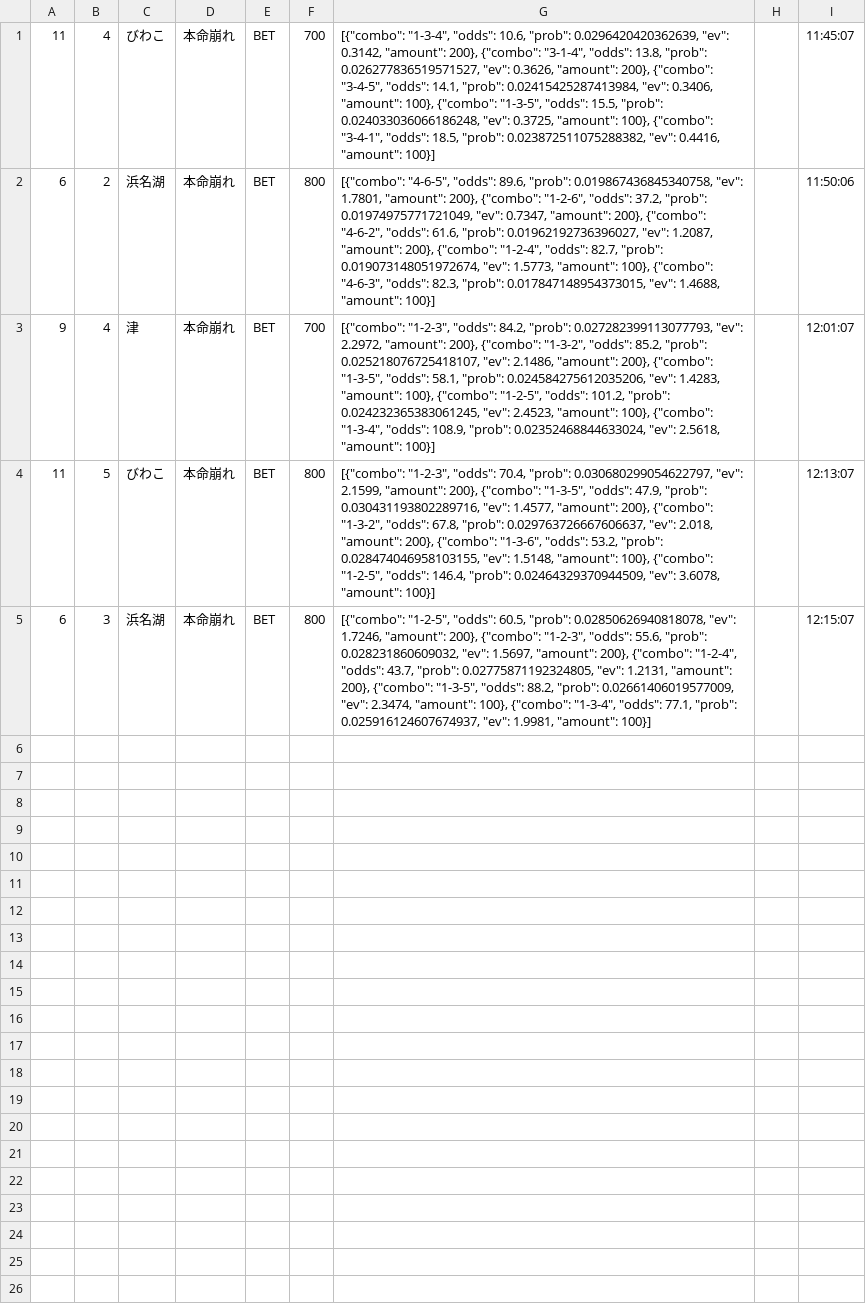
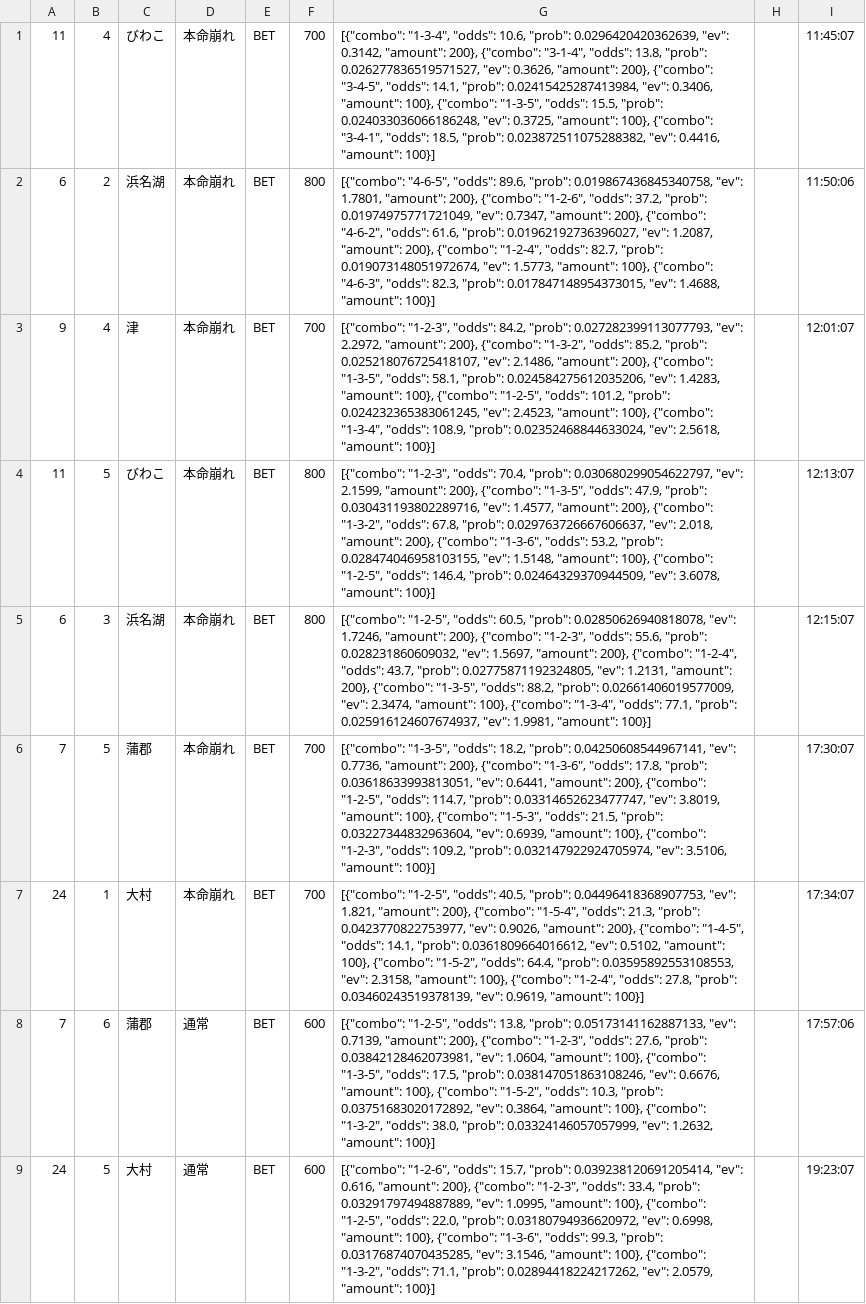
Before and after one commit to exnull0511-create/boatrace_ai, a CSV file: data/bets_20260610.csv, drawn as a sheet; the diff names each change by its address in the sheet, - before the commit and + after, or states it on an @@ line.

Commit message:
data: 20260610 afternoon

```diff
--- a/data/bets_20260610.csv
+++ b/data/bets_20260610.csv
+row 6: 7 | 5 | 蒲郡 | 本命崩れ | BET | 700 | [{"combo": "1-3-5", "odds": 18.2, "prob": 0.04250608544967141, "ev": 0.7736, "amount": 200}, {"combo": "1-3-6", "odds": 17.8, "prob": 0.03618633993813051, "ev": 0.6441, "amount": 200}, {"combo": "1-2-5", "odds": 114.7, "prob": 0.03314652623477747, "ev": 3.8019, "amount": 100}, {"combo": "1-5-3", "odds": 21.5, "prob": 0.03227344832963604, "ev": 0.6939, "amount": 100}, {"combo": "1-2-3", "odds": 109.2, "prob": 0.032147922924705974, "ev": 3.5106, "amount": 100}] |  | 17:30:07
+row 7: 24 | 1 | 大村 | 本命崩れ | BET | 700 | [{"combo": "1-2-5", "odds": 40.5, "prob": 0.04496418368907753, "ev": 1.821, "amount": 200}, {"combo": "1-5-4", "odds": 21.3, "prob": 0.0423770822753977, "ev": 0.9026, "amount": 200}, {"combo": "1-4-5", "odds": 14.1, "prob": 0.0361809664016612, "ev": 0.5102, "amount": 100}, {"combo": "1-5-2", "odds": 64.4, "prob": 0.03595892553108553, "ev": 2.3158, "amount": 100}, {"combo": "1-2-4", "odds": 27.8, "prob": 0.03460243519378139, "ev": 0.9619, "amount": 100}] |  | 17:34:07
+row 8: 7 | 6 | 蒲郡 | 通常 | BET | 600 | [{"combo": "1-2-5", "odds": 13.8, "prob": 0.05173141162887133, "ev": 0.7139, "amount": 200}, {"combo": "1-2-3", "odds": 27.6, "prob": 0.03842128462073981, "ev": 1.0604, "amount": 100}, {"combo": "1-3-5", "odds": 17.5, "prob": 0.038147051863108246, "ev": 0.6676, "amount": 100}, {"combo": "1-5-2", "odds": 10.3, "prob": 0.03751683020172892, "ev": 0.3864, "amount": 100}, {"combo": "1-3-2", "odds": 38.0, "prob": 0.03324146057057999, "ev": 1.2632, "amount": 100}] |  | 17:57:06
+row 9: 24 | 5 | 大村 | 通常 | BET | 600 | [{"combo": "1-2-6", "odds": 15.7, "prob": 0.039238120691205414, "ev": 0.616, "amount": 200}, {"combo": "1-2-3", "odds": 33.4, "prob": 0.03291797494887889, "ev": 1.0995, "amount": 100}, {"combo": "1-2-5", "odds": 22.0, "prob": 0.03180794936620972, "ev": 0.6998, "amount": 100}, {"combo": "1-3-6", "odds": 99.3, "prob": 0.03176874070435285, "ev": 3.1546, "amount": 100}, {"combo": "1-3-2", "odds": 71.1, "prob": 0.02894418224217262, "ev": 2.0579, "amount": 100}] |  | 19:23:07
```
Also changed, not shown: 1 other file.
